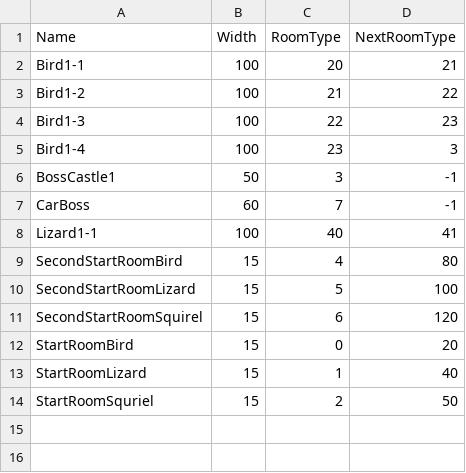
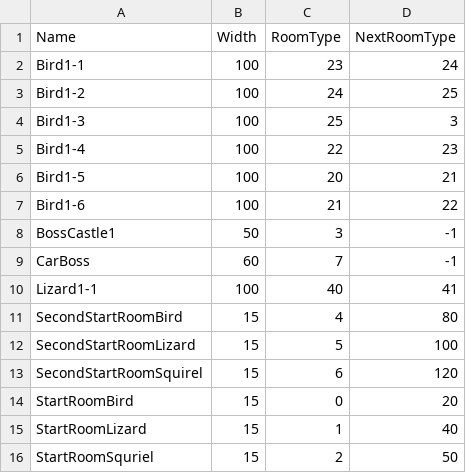
Before and after one commit to werignac/Environmental-Shenanigans, a CSV file: Data/RoomData.csv, drawn as a sheet.

Commit message:
ReworkedBirdWorld
Completely reworked bird world. I won with only 8 deaths.

```diff
--- a/Data/RoomData.csv
+++ b/Data/RoomData.csv
@@ -1,6 +1,8 @@
 Name,Width,RoomType,NextRoomType
-Bird1-1,100,20,21
-Bird1-2,100,21,22
-Bird1-3,100,22,23
-Bird1-4,100,23,3
+Bird1-1,100,23,24
+Bird1-2,100,24,25
+Bird1-3,100,25,3
+Bird1-4,100,22,23
+Bird1-5,100,20,21
+Bird1-6,100,21,22
 BossCastle1,50,3,-1
```
Also changed, not shown: 26 other files.
